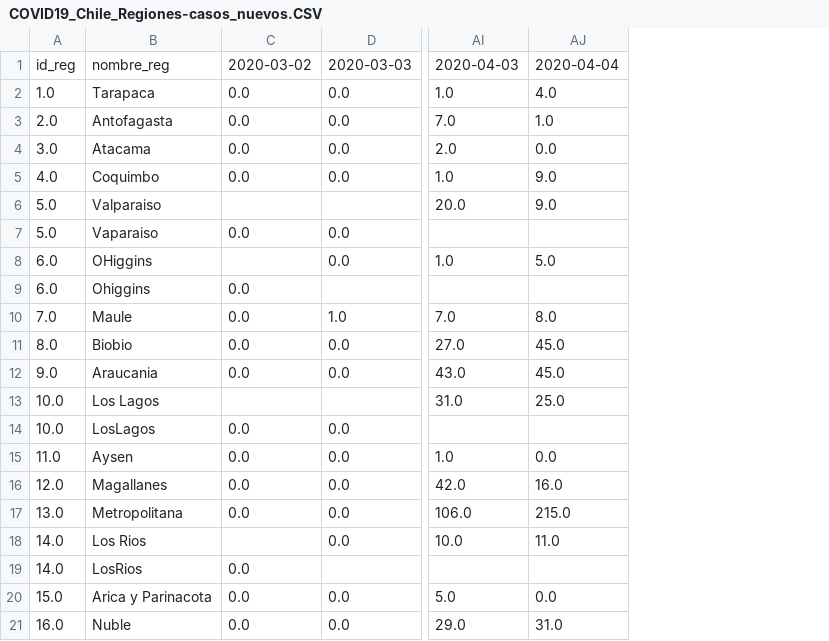
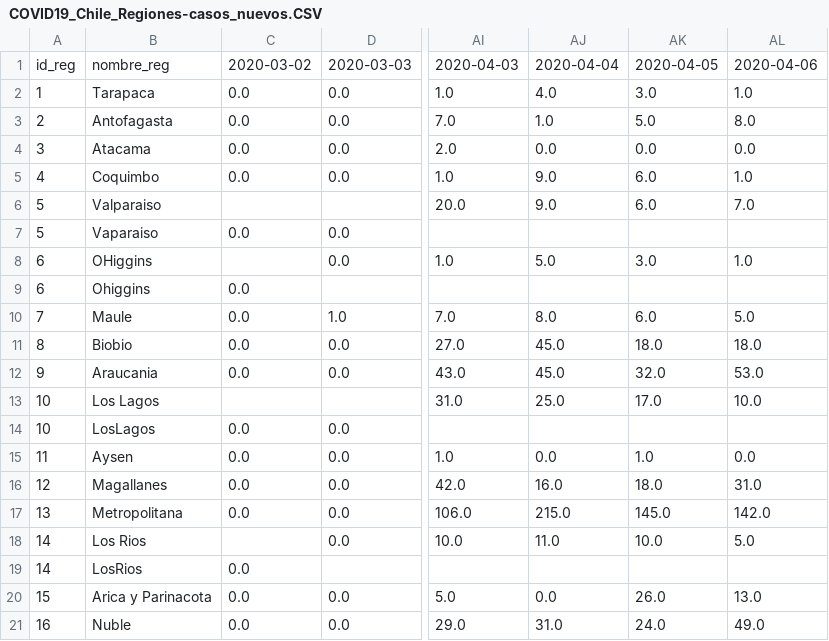
Before and after one commit to MapaCovid/COVID-19, a CSV file: COVID19_Chile_Regiones-casos_nuevos.CSV, drawn as a sheet; only a part is shown, gaps mark what is left out; removed rows and columns are numbered as before the commit, all else as after; the diff names each change by its address in the sheet, - before the commit and + after, or states it on an @@ line.

```diff
--- a/COVID19_Chile_Regiones-casos_nuevos.CSV
+++ b/COVID19_Chile_Regiones-casos_nuevos.CSV
-column A, rows 1-21: id_reg | 1.0 | 2.0 | 3.0 | 4.0 | 5.0 | 5.0 | 6.0 | 6.0 | 7.0 | 8.0 | 9.0 | 10.0 | 10.0 | 11.0 | 12.0 | 13.0 | 14.0 | 14.0 | 15.0 | 16.0
+column A, rows 1-21: id_reg | 1 | 2 | 3 | 4 | 5 | 5 | 6 | 6 | 7 | 8 | 9 | 10 | 10 | 11 | 12 | 13 | 14 | 14 | 15 | 16
+column AK, rows 1-21: 2020-04-05 | 3.0 | 5.0 | 0.0 | 6.0 | 6.0 |  | 3.0 |  | 6.0 | 18.0 | 32.0 | 17.0 |  | 1.0 | 18.0 | 145.0 | 10.0 |  | 26.0 | 24.0
+column AL, rows 1-21: 2020-04-06 | 1.0 | 8.0 | 0.0 | 1.0 | 7.0 |  | 1.0 |  | 5.0 | 18.0 | 53.0 | 10.0 |  | 0.0 | 31.0 | 142.0 | 5.0 |  | 13.0 | 49.0
```
Also changed, not shown: COVID19_Chile_Regiones-casos_totales.CSV, COVID19_Chile_Regiones-fallecidos_nuevos.CSV, 4 other files.
